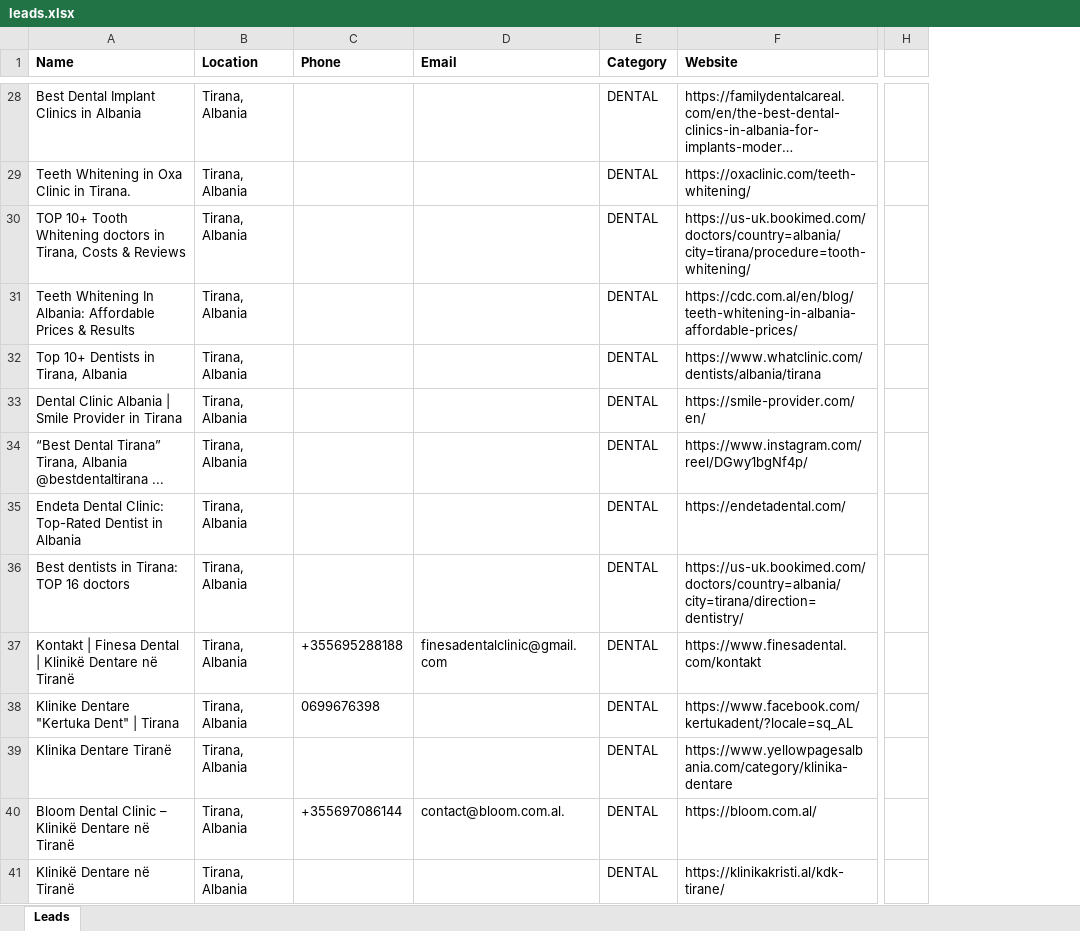
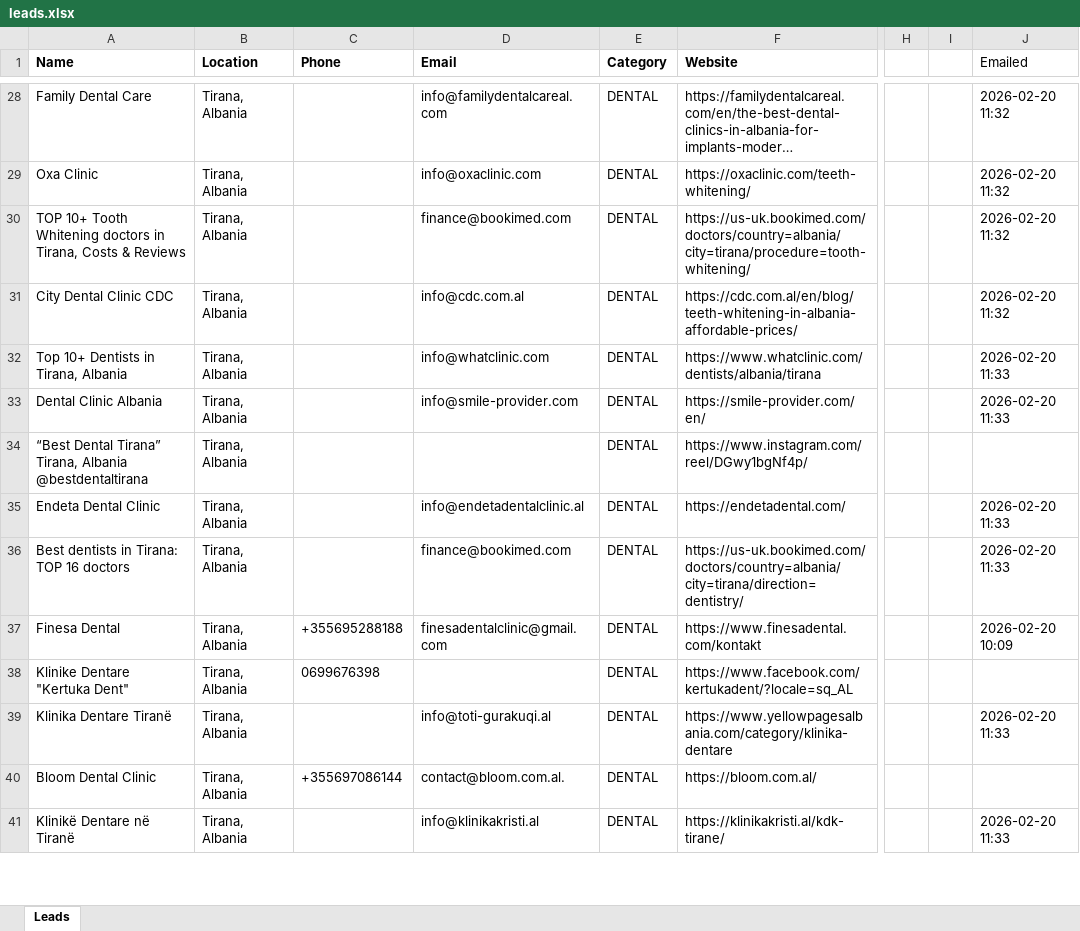
Before and after one commit to jonidajci33/airbnb_advertiser, an Excel workbook: leads.xlsx, sheet Leads, drawn as a sheet; only a part is shown, gaps mark what is left out; long unchanged cells end in …; values as stored, in another font and other column widths than the file's, no borders; the diff covers the shown part only; the diff names each change by its address in the sheet, - before the commit and + after, or states it on an @@ line.

```diff
--- a/leads.xlsx (sheet Leads)
+++ b/leads.xlsx (sheet Leads)
+column I, empty
+column J (Emailed), rows 28-41: 2026-02-20 11:32 | 2026-02-20 11:32 | 2026-02-20 11:32 | 2026-02-20 11:32 | 2026-02-20 11:33 | 2026-02-20 11:33 |  | 2026-02-20 11:33 | 2026-02-20 11:33 | 2026-02-20 10:09 |  | 2026-02-20 11:33 |  | 2026-02-20 11:33
-A28 (Name): Best Dental Implant Clinics in Albania
+A28 (Name): Family Dental Care
-D28 (Email): (empty)
+D28 (Email): info@familydentalcareal.com
-A29 (Name): Teeth Whitening in Oxa Clinic in Tirana.
+A29 (Name): Oxa Clinic
-D29 (Email): (empty)
+D29 (Email): info@oxaclinic.com
-D30 (Email): (empty)
+D30 (Email): finance@bookimed.com
-A31 (Name): Teeth Whitening In Albania: Affordable Prices & Results
+A31 (Name): City Dental Clinic CDC
-D31 (Email): (empty)
+D31 (Email): info@cdc.com.al
-D32 (Email): (empty)
+D32 (Email): info@whatclinic.com
-A33 (Name): Dental Clinic Albania | Smile Provider in Tirana
+A33 (Name): Dental Clinic Albania
-D33 (Email): (empty)
+D33 (Email): info@smile-provider.com
-A34 (Name): …Albania @bestdentaltirana ...
+A34 (Name): …Albania @bestdentaltirana
-A35 (Name): Endeta Dental Clinic: Top-Rated Dentist in Albania
+A35 (Name): Endeta Dental Clinic
-D35 (Email): (empty)
+D35 (Email): info@endetadentalclinic.al
-D36 (Email): (empty)
+D36 (Email): finance@bookimed.com
-A37 (Name): Kontakt | Finesa Dental | Klinikë Dentare në Tiranë
+A37 (Name): Finesa Dental
-A38 (Name): Klinike Dentare "Kertuka Dent" | Tirana
+A38 (Name): Klinike Dentare "Kertuka Dent"
-D39 (Email): (empty)
+D39 (Email): info@toti-gurakuqi.al
-A40 (Name): Bloom Dental Clinic – Klinikë Dentare në Tiranë
+A40 (Name): Bloom Dental Clinic
-D41 (Email): (empty)
+D41 (Email): info@klinikakristi.al
```
Also changed, not shown: 324 edited cells elsewhere in this sheet, 5 other files.
